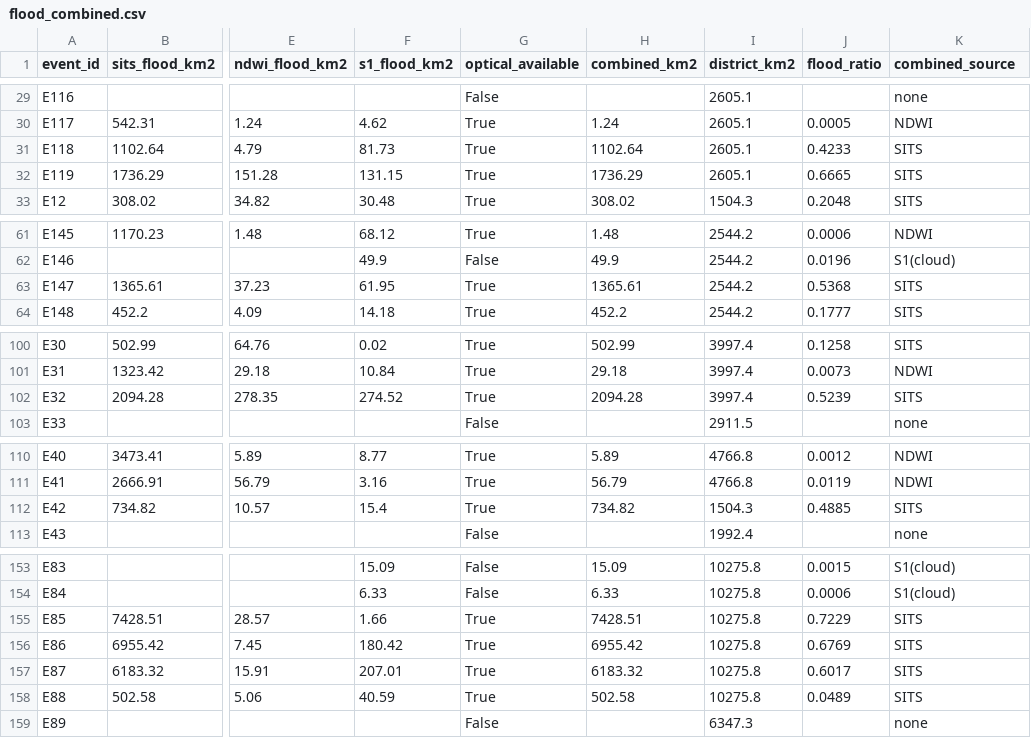
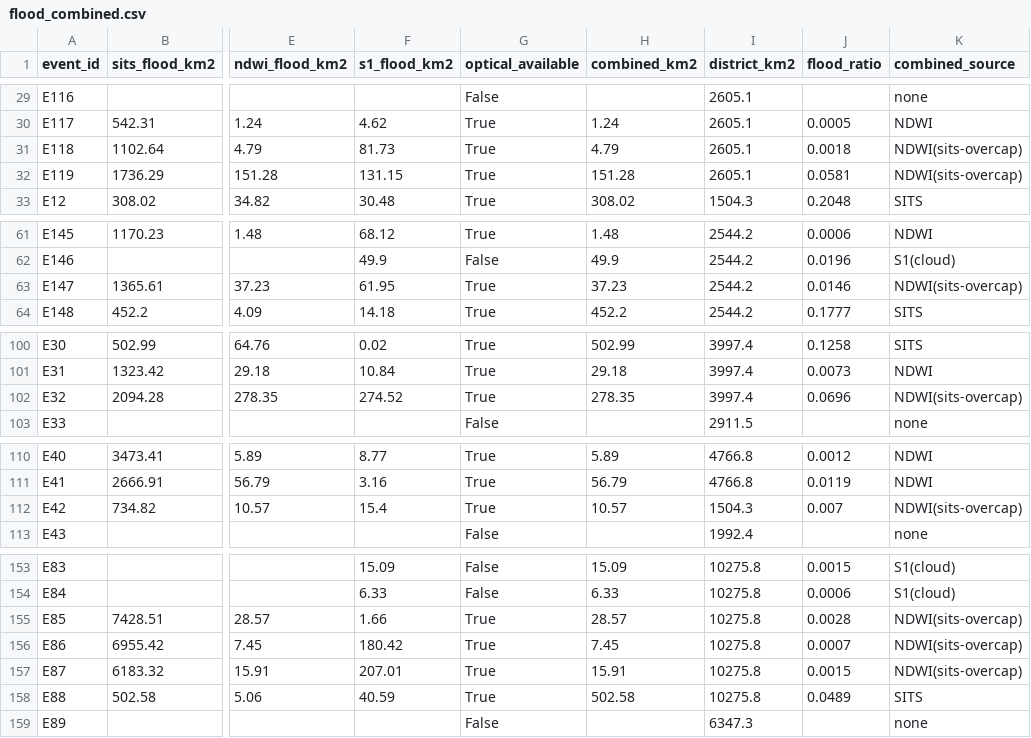
Before and after one commit to apoorv-tiwari0/CVND, a CSV file: data/flood_combined.csv, drawn as a sheet; only a part is shown, gaps mark what is left out; the diff covers the shown part only; the diff names each change by its address in the sheet, - before the commit and + after, or states it on an @@ line.

Commit message:
[fix]SITS 과다탐지 안전장치 추가 -> NDWI

```diff
--- a/data/flood_combined.csv
+++ b/data/flood_combined.csv
-H31 (combined_km2): 1102.64
+H31 (combined_km2): 4.79
-J31 (flood_ratio): 0.4233
+J31 (flood_ratio): 0.0018
-K31:K32 (combined_source): SITS
+K31:K32 (combined_source): NDWI(sits-overcap)
-H32 (combined_km2): 1736.29
+H32 (combined_km2): 151.28
-J32 (flood_ratio): 0.6665
+J32 (flood_ratio): 0.0581
-H63 (combined_km2): 1365.61
+H63 (combined_km2): 37.23
-J63 (flood_ratio): 0.5368
+J63 (flood_ratio): 0.0146
-K63 (combined_source): SITS
+K63 (combined_source): NDWI(sits-overcap)
-H102 (combined_km2): 2094.28
+H102 (combined_km2): 278.35
-J102 (flood_ratio): 0.5239
+J102 (flood_ratio): 0.0696
-K102 (combined_source): SITS
+K102 (combined_source): NDWI(sits-overcap)
-H112 (combined_km2): 734.82
+H112 (combined_km2): 10.57
-J112 (flood_ratio): 0.4885
+J112 (flood_ratio): 0.007
-K112 (combined_source): SITS
+K112 (combined_source): NDWI(sits-overcap)
-H155 (combined_km2): 7428.51
+H155 (combined_km2): 28.57
-J155 (flood_ratio): 0.7229
+J155 (flood_ratio): 0.0028
-K155:K157 (combined_source): SITS
+K155:K157 (combined_source): NDWI(sits-overcap)
-H156 (combined_km2): 6955.42
+H156 (combined_km2): 7.45
-J156 (flood_ratio): 0.6769
+J156 (flood_ratio): 0.0007
-H157 (combined_km2): 6183.32
+H157 (combined_km2): 15.91
-J157 (flood_ratio): 0.6017
+J157 (flood_ratio): 0.0015
```
Also changed, not shown: 6 edited cells elsewhere in this file, 1 other file.
